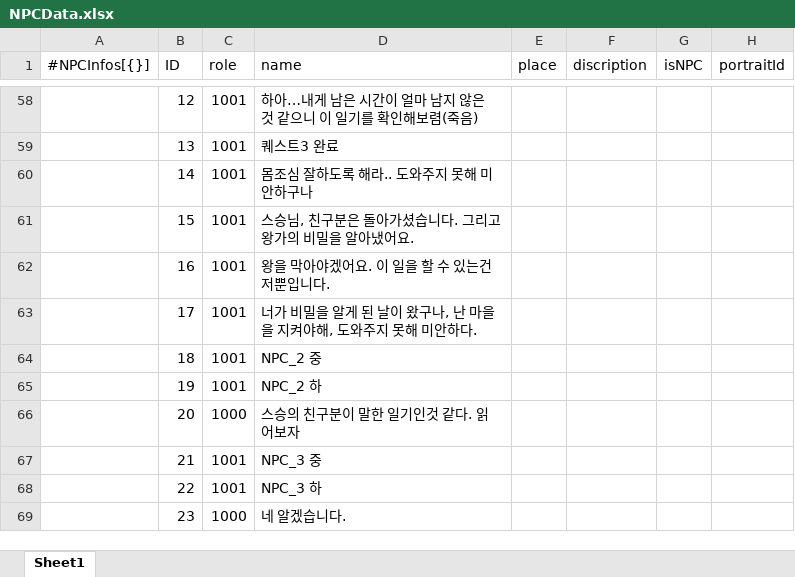
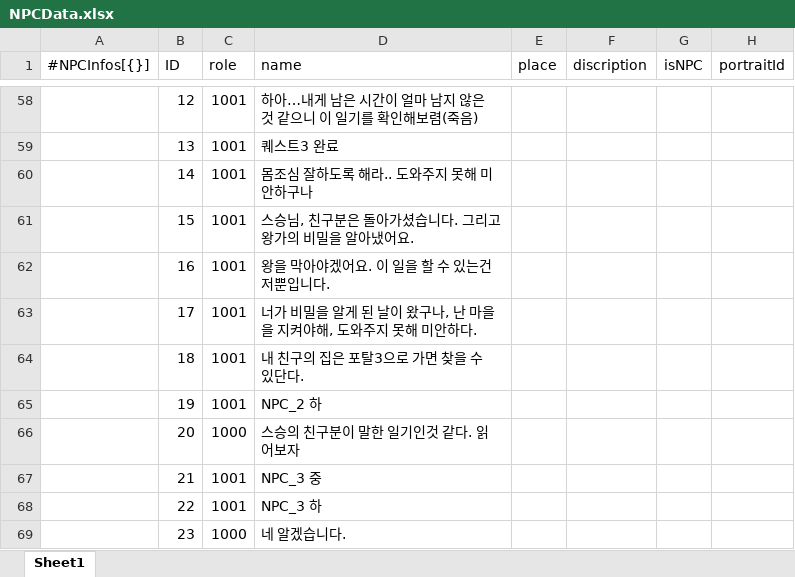
Before and after one commit to dch1114/GemChronicle, an Excel workbook: Assets/RawData/NPCData.xlsx, sheet Sheet1, drawn as a sheet; only a part is shown, gaps mark what is left out; values as stored, in another font and other column widths than the file's, no borders; the diff names each change by its address in the sheet, - before the commit and + after, or states it on an @@ line.

```diff
--- a/Assets/RawData/NPCData.xlsx (sheet Sheet1)
+++ b/Assets/RawData/NPCData.xlsx (sheet Sheet1)
-D64 (name): NPC_2 중
+D64 (name): 내 친구의 집은 포탈3으로 가면 찾을 수 있단다.
```
Also changed, not shown: 2 other files.
